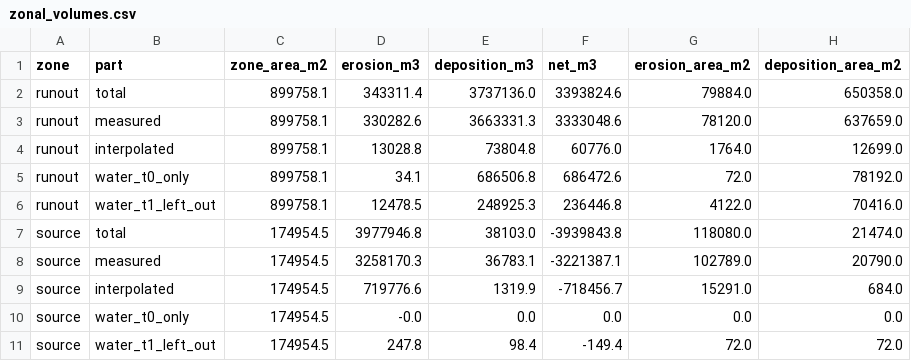
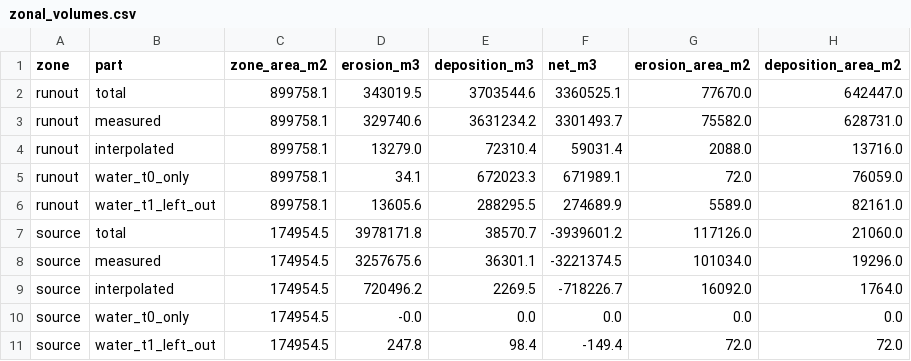
Before and after one commit to ThomasGBernard/oso-landslide-lidar-change, a CSV file: results/zonal_volumes.csv, drawn as a sheet.

Commit message:
2014 water from hand-edited polygons, redrawn stable areas; reference toolbox v0.9.1

```diff
--- a/results/zonal_volumes.csv
+++ b/results/zonal_volumes.csv
@@ -1,10 +1,10 @@
 zone,part,zone_area_m2,erosion_m3,deposition_m3,net_m3,erosion_area_m2,deposition_area_m2
-runout,total,899758.1,343311.4,3737136.0,3393824.6,79884.0,650358.0
-runout,measured,899758.1,330282.6,3663331.3,3333048.6,78120.0,637659.0
-runout,interpolated,899758.1,13028.8,73804.8,60776.0,1764.0,12699.0
-runout,water_t0_only,899758.1,34.1,686506.8,686472.6,72.0,78192.0
-runout,water_t1_left_out,899758.1,12478.5,248925.3,236446.8,4122.0,70416.0
-source,total,174954.5,3977946.8,38103.0,-3939843.8,118080.0,21474.0
-source,measured,174954.5,3258170.3,36783.1,-3221387.1,102789.0,20790.0
-source,interpolated,174954.5,719776.6,1319.9,-718456.7,15291.0,684.0
+runout,total,899758.1,343019.5,3703544.6,3360525.1,77670.0,642447.0
+runout,measured,899758.1,329740.6,3631234.2,3301493.7,75582.0,628731.0
+runout,interpolated,899758.1,13279.0,72310.4,59031.4,2088.0,13716.0
+runout,water_t0_only,899758.1,34.1,672023.3,671989.1,72.0,76059.0
+runout,water_t1_left_out,899758.1,13605.6,288295.5,274689.9,5589.0,82161.0
+source,total,174954.5,3978171.8,38570.7,-3939601.2,117126.0,21060.0
+source,measured,174954.5,3257675.6,36301.1,-3221374.5,101034.0,19296.0
+source,interpolated,174954.5,720496.2,2269.5,-718226.7,16092.0,1764.0
 source,water_t0_only,174954.5,-0.0,0.0,0.0,0.0,0.0
```
Also changed, not shown: results/volume_uncertainty.csv, 19 other files.
